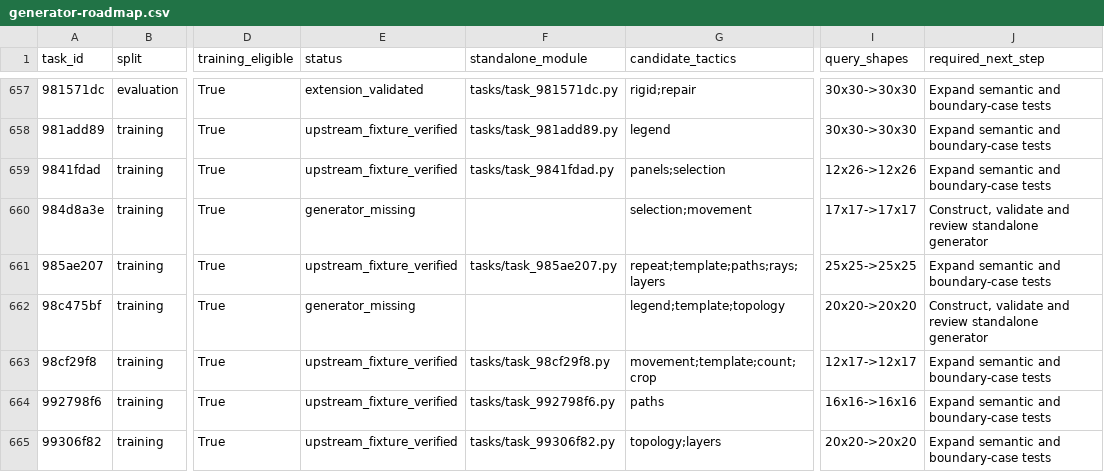
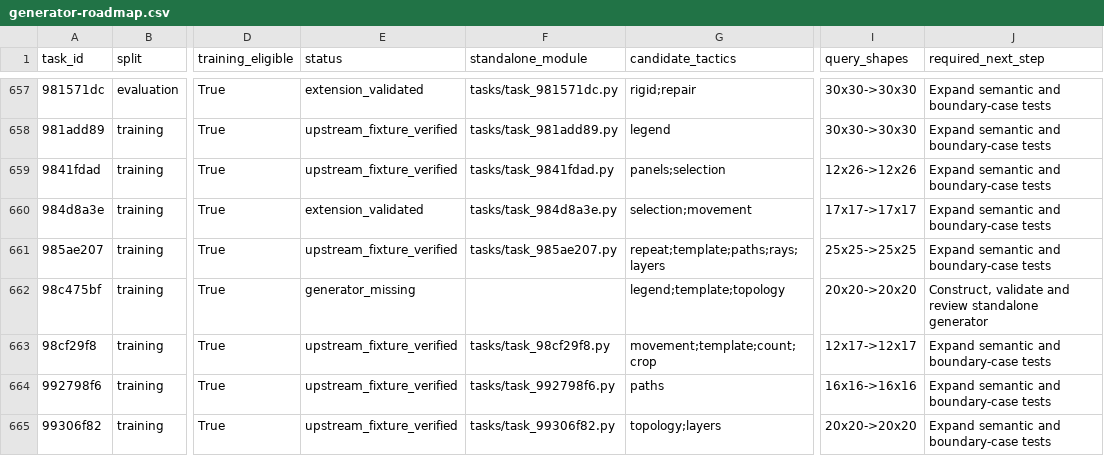
Before and after one commit to ritwikareddykancharla/ARC-GEN, a CSV file: arc_agi2/reports/generator-roadmap.csv, drawn as a sheet; only a part is shown, gaps mark what is left out; the diff names each change by its address in the sheet, - before the commit and + after, or states it on an @@ line.

Commit message:
Validate scalable row relocation and extend coverage to 1055 families

```diff
--- a/arc_agi2/reports/generator-roadmap.csv
+++ b/arc_agi2/reports/generator-roadmap.csv
-E660 (status): generator_missing
+E660 (status): extension_validated
-F660 (standalone_module): (empty)
+F660 (standalone_module): tasks/task_984d8a3e.py
-J660 (required_next_step): Construct, validate and review standalone generator
+J660 (required_next_step): Expand semantic and boundary-case tests
```
Also changed, not shown: 7 other files.
